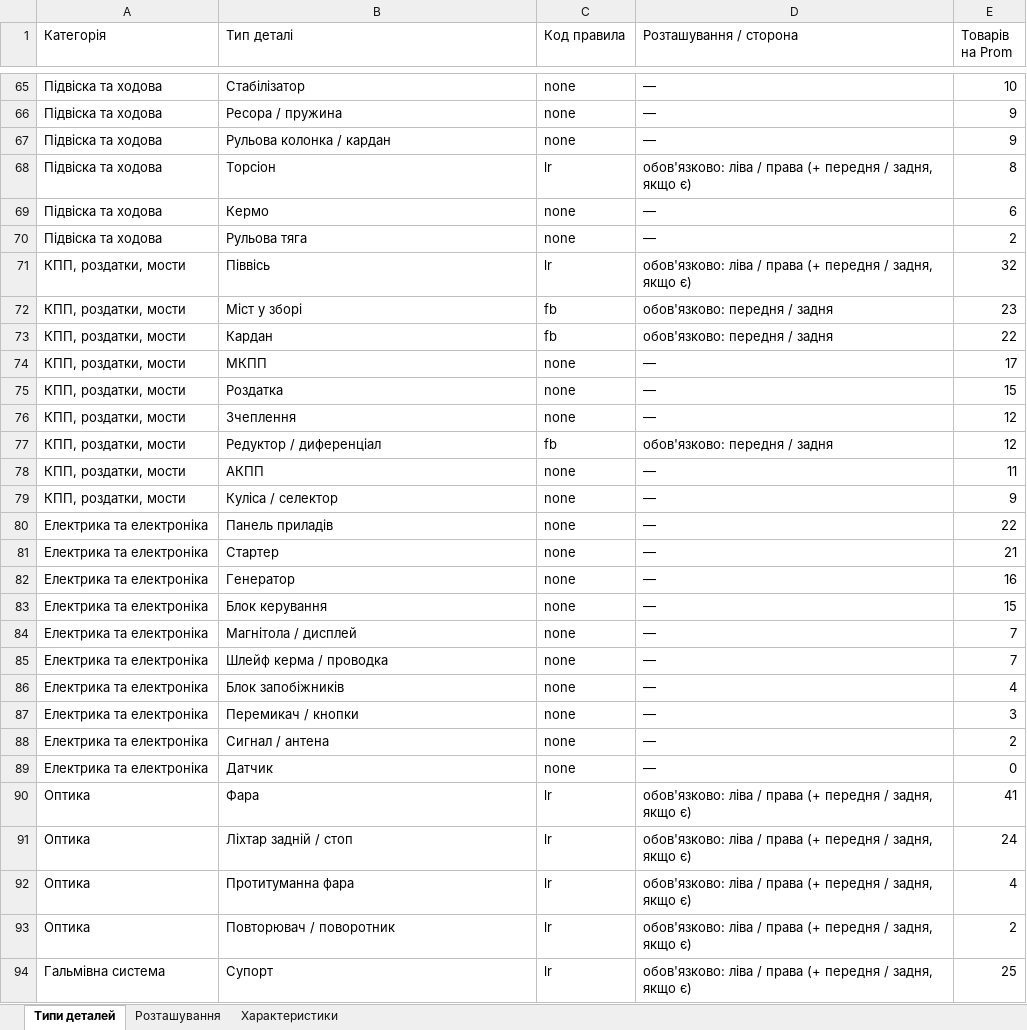
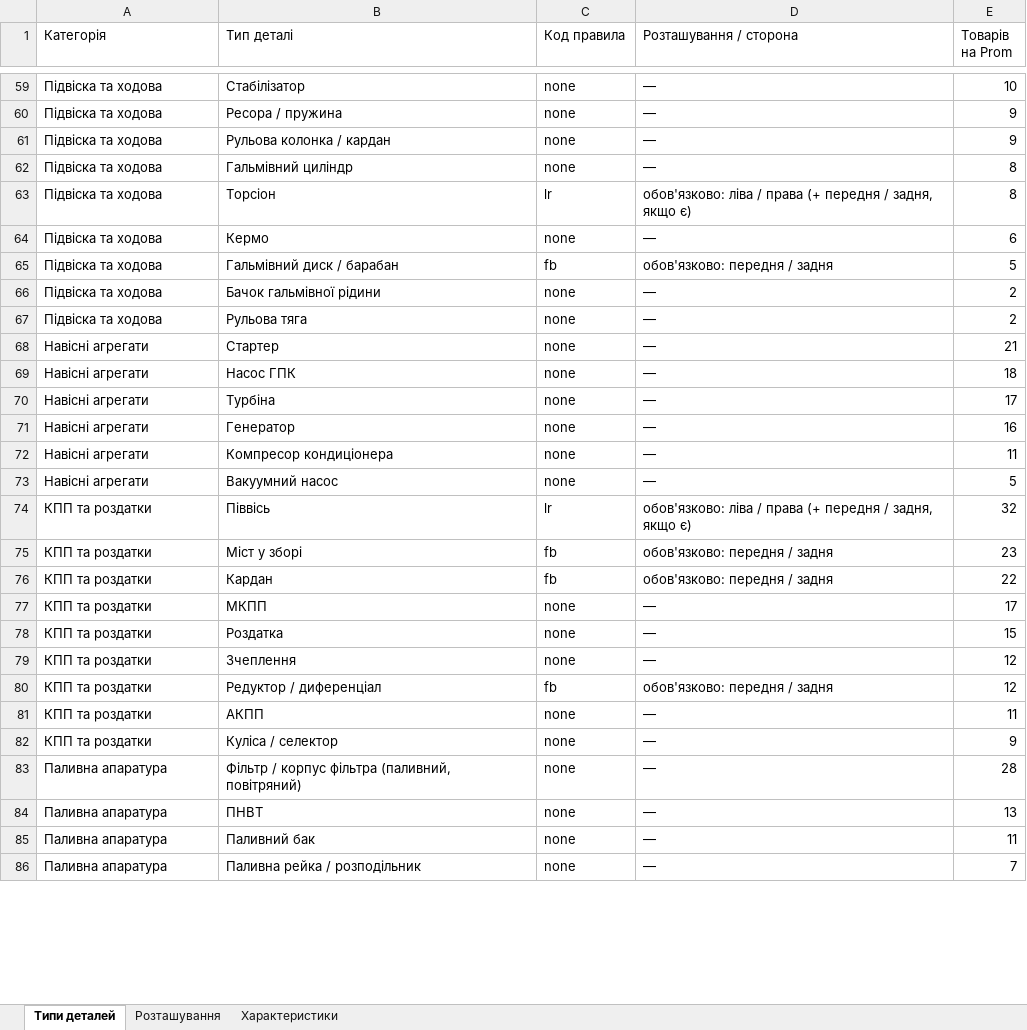
Before and after one commit to welldonegit/dlsauto, an Excel workbook: docs/products/DLSAuto_dovidnyk_typiv.xlsx, sheet Типи деталей, drawn as a sheet; only a part is shown, gaps mark what is left out; values as stored, in another font and other column widths than the file's, no borders; removed rows and columns are numbered as before the commit, all else as after; the diff covers the shown part only; the diff names each change by its address in the sheet, - before the commit and + after, or states it on an @@ line.

```diff
--- a/docs/products/DLSAuto_dovidnyk_typiv.xlsx (sheet Типи деталей)
+++ b/docs/products/DLSAuto_dovidnyk_typiv.xlsx (sheet Типи деталей)
+row 62: Підвіска та ходова | Гальмівний циліндр | none | — | 8
+row 65: Підвіска та ходова | Гальмівний диск / барабан | fb | обов'язково: передня / задня | 5
+row 66: Підвіска та ходова | Бачок гальмівної рідини | none | — | 2
+row 68: Навісні агрегати | Стартер | none | — | 21
+row 69: Навісні агрегати | Насос ГПК | none | — | 18
+row 70: Навісні агрегати | Турбіна | none | — | 17
+row 71: Навісні агрегати | Генератор | none | — | 16
+row 72: Навісні агрегати | Компресор кондиціонера | none | — | 11
+row 73: Навісні агрегати | Вакуумний насос | none | — | 5
-A74:A82 (Категорія): КПП, роздатки, мости
+A74:A82 (Категорія): КПП та роздатки
-row 80: Електрика та електроніка | Панель приладів | none | — | 22
-row 81: Електрика та електроніка | Стартер | none | — | 21
-row 82: Електрика та електроніка | Генератор | none | — | 16
-row 83: Електрика та електроніка | Блок керування | none | — | 15
-row 84: Електрика та електроніка | Магнітола / дисплей | none | — | 7
+row 83: Паливна апаратура | Фільтр / корпус фільтра (паливний, повітряний) | none | — | 28
+row 84: Паливна апаратура | ПНВТ | none | — | 13
+row 85: Паливна апаратура | Паливний бак | none | — | 11
-A86 (Категорія): Електрика та електроніка
+A86 (Категорія): Паливна апаратура
-B86 (Тип деталі): Шлейф керма / проводка
+B86 (Тип деталі): Паливна рейка / розподільник
-row 86: Електрика та електроніка | Блок запобіжників | none | — | 4
-row 87: Електрика та електроніка | Перемикач / кнопки | none | — | 3
-row 88: Електрика та електроніка | Сигнал / антена | none | — | 2
-row 89: Електрика та електроніка | Датчик | none | — | 0
-row 90: Оптика | Фара | lr | обов'язково: ліва / права (+ передня / задня, якщо є) | 41
-row 91: Оптика | Ліхтар задній / стоп | lr | обов'язково: ліва / права (+ передня / задня, якщо є) | 24
-row 92: Оптика | Протитуманна фара | lr | обов'язково: ліва / права (+ передня / задня, якщо є) | 4
-row 93: Оптика | Повторювач / поворотник | lr | обов'язково: ліва / права (+ передня / задня, якщо є) | 2
-row 94: Гальмівна система | Супорт | lr | обов'язково: ліва / права (+ передня / задня, якщо є) | 25
```
Also changed, not shown: 44 added rows, 42 removed rows and 8 edited cells elsewhere in this sheet, sheet Характеристики, docs/products/DLSAuto_prom_rozmitka.xlsx, 4 other files.
